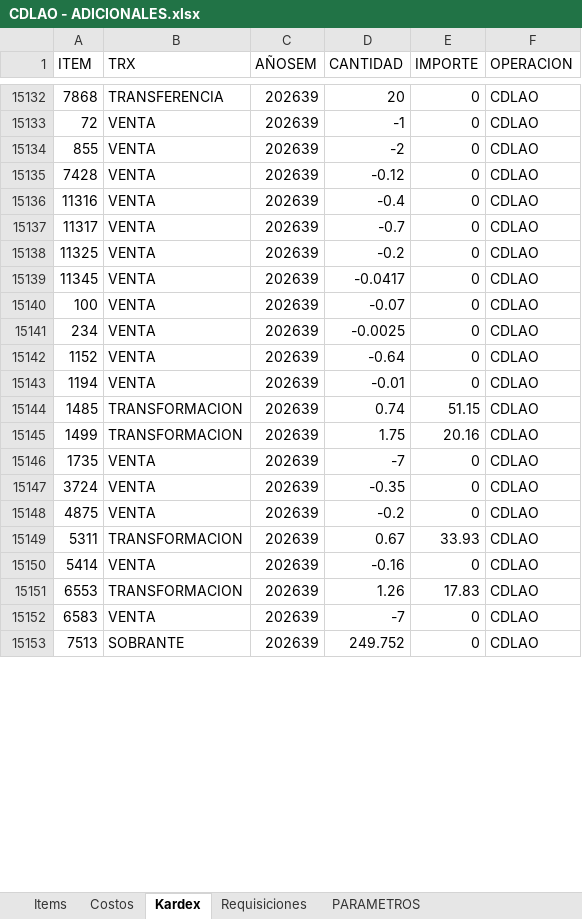
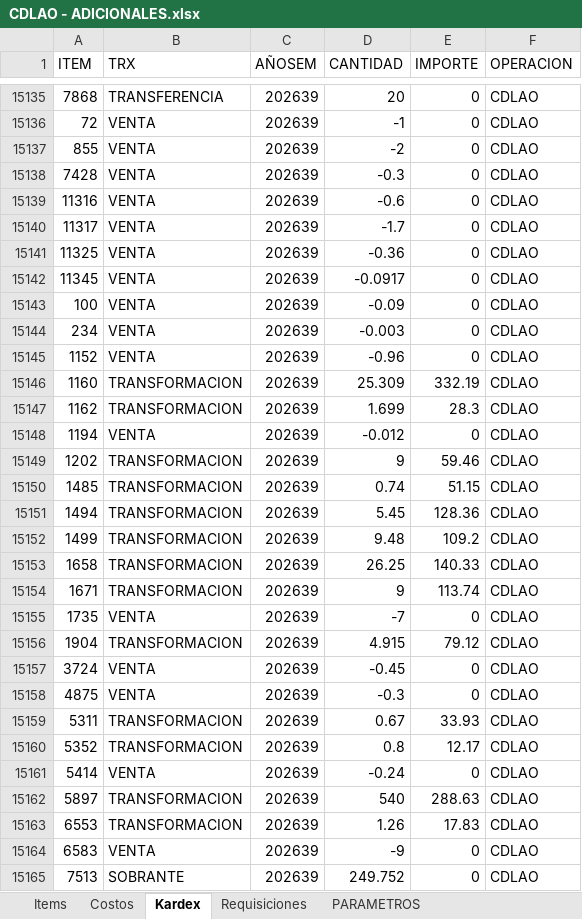
Before and after one commit to AlvaroCornejo/EBC_PEDIDOS_ADICIONALES, an Excel workbook: data/CDLAO - ADICIONALES.xlsx, sheet Kardex, drawn as a sheet; only a part is shown, gaps mark what is left out; values as stored, in another font and other column widths than the file's, no borders; table styles not drawn; addresses are those after the commit; the diff covers the shown part only; the diff names each change by its address in the sheet, - before the commit and + after, or states it on an @@ line.

```diff
--- a/data/CDLAO - ADICIONALES.xlsx (sheet Kardex)
+++ b/data/CDLAO - ADICIONALES.xlsx (sheet Kardex)
-D15138 (CANTIDAD): -0.12
+D15138 (CANTIDAD): -0.3
-D15139 (CANTIDAD): -0.4
+D15139 (CANTIDAD): -0.6
-D15140 (CANTIDAD): -0.7
+D15140 (CANTIDAD): -1.7
-D15141 (CANTIDAD): -0.2
+D15141 (CANTIDAD): -0.36
-D15142 (CANTIDAD): -0.0417
+D15142 (CANTIDAD): -0.0917
-D15143 (CANTIDAD): -0.07
+D15143 (CANTIDAD): -0.09
-D15144 (CANTIDAD): -0.0025
+D15144 (CANTIDAD): -0.003
-D15145 (CANTIDAD): -0.64
+D15145 (CANTIDAD): -0.96
+row 15146: 1160 | TRANSFORMACION | 202639 | 25.309 | 332.19 | CDLAO
+row 15147: 1162 | TRANSFORMACION | 202639 | 1.699 | 28.3 | CDLAO
-D15148 (CANTIDAD): -0.01
+D15148 (CANTIDAD): -0.012
+row 15149: 1202 | TRANSFORMACION | 202639 | 9 | 59.46 | CDLAO
+row 15151: 1494 | TRANSFORMACION | 202639 | 5.45 | 128.36 | CDLAO
-D15152 (CANTIDAD): 1.75
+D15152 (CANTIDAD): 9.48
-E15152 (IMPORTE): 20.16
+E15152 (IMPORTE): 109.2
+row 15153: 1658 | TRANSFORMACION | 202639 | 26.25 | 140.33 | CDLAO
+row 15154: 1671 | TRANSFORMACION | 202639 | 9 | 113.74 | CDLAO
+row 15156: 1904 | TRANSFORMACION | 202639 | 4.915 | 79.12 | CDLAO
-D15157 (CANTIDAD): -0.35
+D15157 (CANTIDAD): -0.45
-D15158 (CANTIDAD): -0.2
+D15158 (CANTIDAD): -0.3
+row 15160: 5352 | TRANSFORMACION | 202639 | 0.8 | 12.17 | CDLAO
-D15161 (CANTIDAD): -0.16
+D15161 (CANTIDAD): -0.24
+row 15162: 5897 | TRANSFORMACION | 202639 | 540 | 288.63 | CDLAO
-D15164 (CANTIDAD): -7
+D15164 (CANTIDAD): -9
```
Also changed, not shown: 65 added rows, 4 removed rows, 1 moved row and 458 edited cells elsewhere in this sheet, sheet Items, sheet PARAMETROS, data/AASI - ADICIONALES.xlsx, data/CDL28 - ADICIONALES.xlsx, 8 other files.
